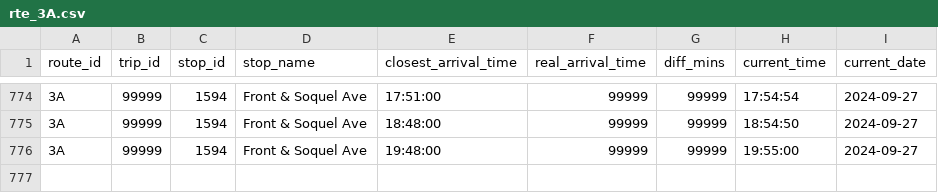
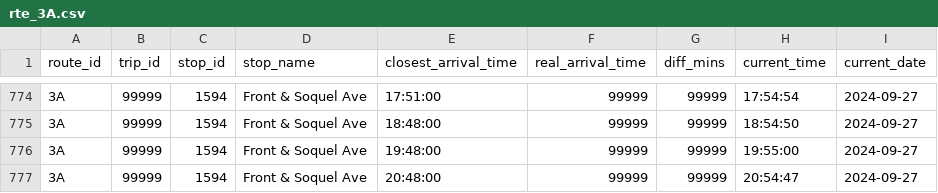
Before and after one commit to ljquirog/scmtd-realtime, a CSV file: csv/rte_3A.csv, drawn as a sheet; only a part is shown, gaps mark what is left out; the diff names each change by its address in the sheet, - before the commit and + after, or states it on an @@ line.

Commit message:
update rte_3A.csv from github actions

```diff
--- a/csv/rte_3A.csv
+++ b/csv/rte_3A.csv
+row 777: 3A | 99999 | 1594 | Front & Soquel Ave | 20:48:00 | 99999 | 99999 | 20:54:47 | 2024-09-27
```
